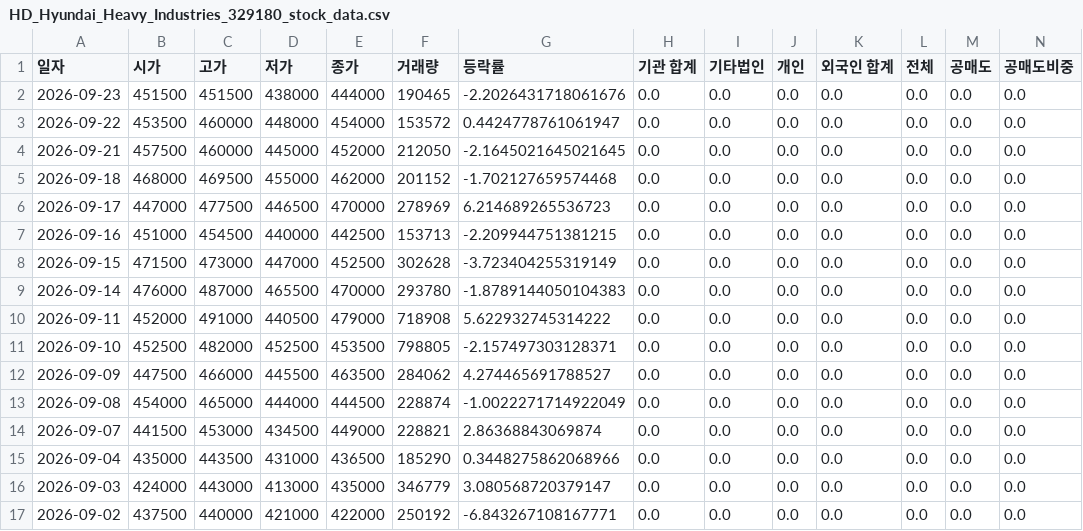
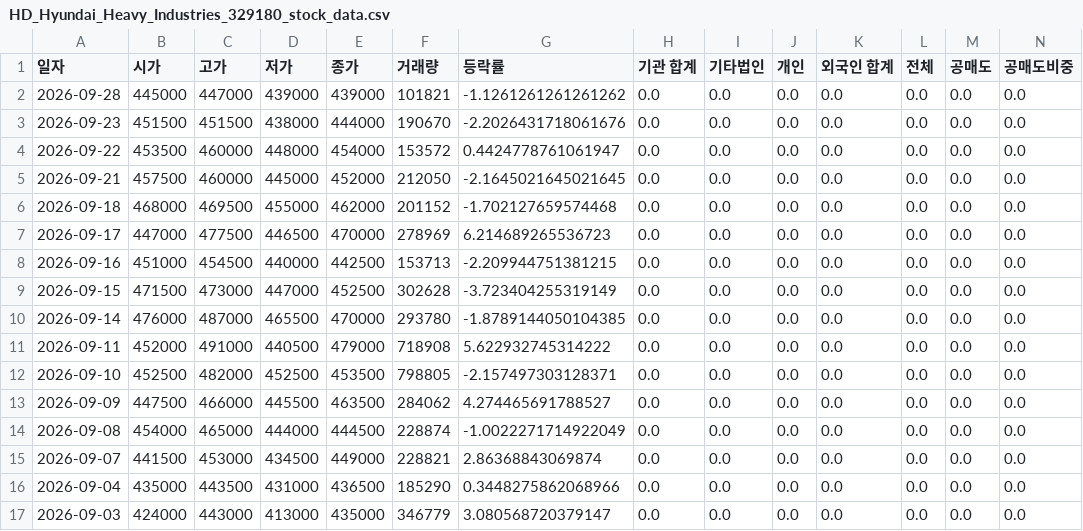
Before and after one commit to ccyun95/Shipbuilding_heavy_defense_industry_work, a CSV file: data/HD_Hyundai_Heavy_Industries_329180_stock_data.csv, drawn as a sheet; only a part is shown; the shorter side is filled out with more unchanged rows; addresses are those after the commit; rows hold the shown columns only; the diff names each change by its address in the sheet, - before the commit and + after, or states it on an @@ line.

```diff
--- a/data/HD_Hyundai_Heavy_Industries_329180_stock_data.csv
+++ b/data/HD_Hyundai_Heavy_Industries_329180_stock_data.csv
+row 2: 2026-09-28 | 445000 | 447000 | 439000 | 439000 | 101821 | -1.1261261261261262 | 0.0 | 0.0 | 0.0 | 0.0 | 0.0 | 0.0 | 0.0
-F3 (거래량): 190465
+F3 (거래량): 190670
-G10 (등락률): -1.8789144050104383
+G10 (등락률): -1.8789144050104385
```
Also changed, not shown: data/DS_Finetec_033500_stock_data.csv, data/Hanwha_Aerospace_012450_stock_data.csv, 16 other files.
